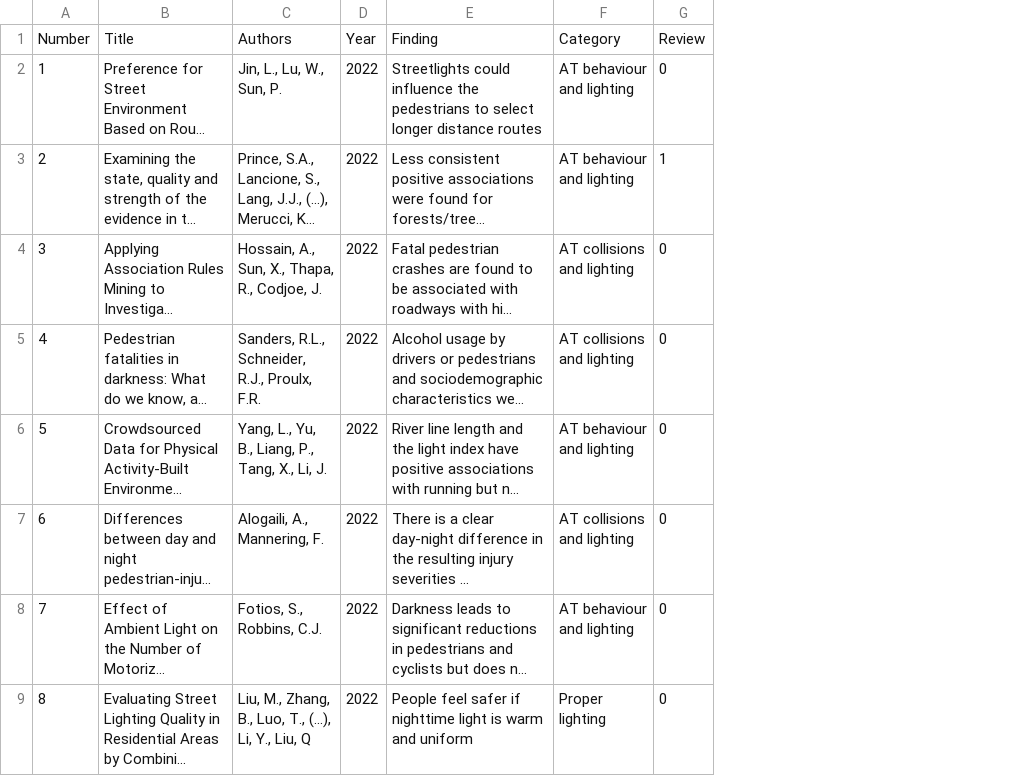
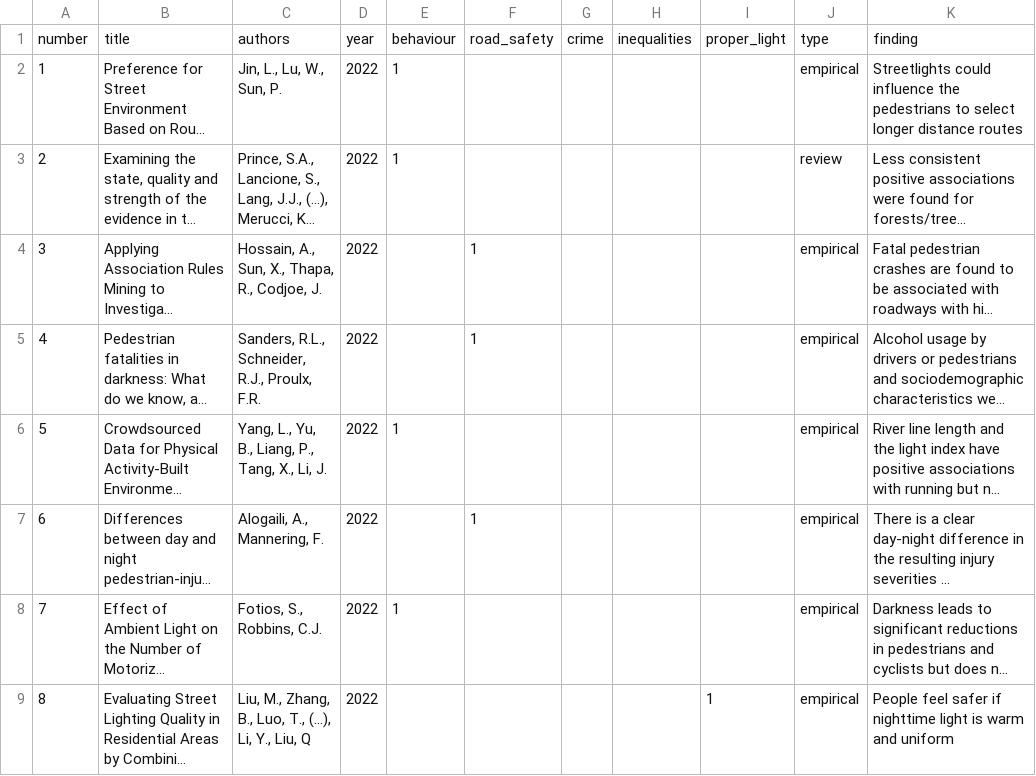
Before and after one commit to saturnlighting/literature-review, a CSV file: lrp-papers-summary.csv, drawn as a sheet; only a part is shown; long unchanged cells end in …; removed rows and columns are numbered as before the commit, all else as after; the diff names each change by its address in the sheet, - before the commit and + after, or states it on an @@ line.

```diff
--- a/lrp-papers-summary.csv
+++ b/lrp-papers-summary.csv
+column E, rows 2-8: 1 | 1 |  |  | 1 |  | 1
+column F, rows 4-7: 1 | 1 |  | 1
+column G, empty
+column H, empty
+column I, row 9: 1
+column J, rows 2-9: empirical | review | empirical | empirical | empirical | empirical | empirical | empirical
-column F, rows 2-9: AT behaviour and lighting | AT behaviour and lighting | AT collisions and lighting | AT collisions and lighting | AT behaviour and lighting | AT collisions and lighting | AT behaviour and lighting | Proper lighting
-column G, rows 2-9: 0 | 1 | 0 | 0 | 0 | 0 | 0 | 0
-row 1: Number | Title | Authors | Year | Finding | Category | Review
+row 1: number | title | authors | year | behaviour | road_safety | crime | inequalities | proper_light | type | finding
```
Also changed, not shown: 2 other files.
